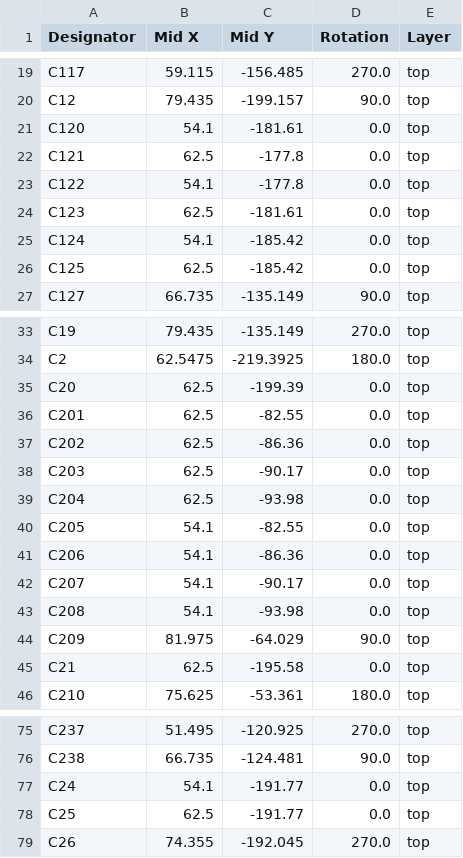
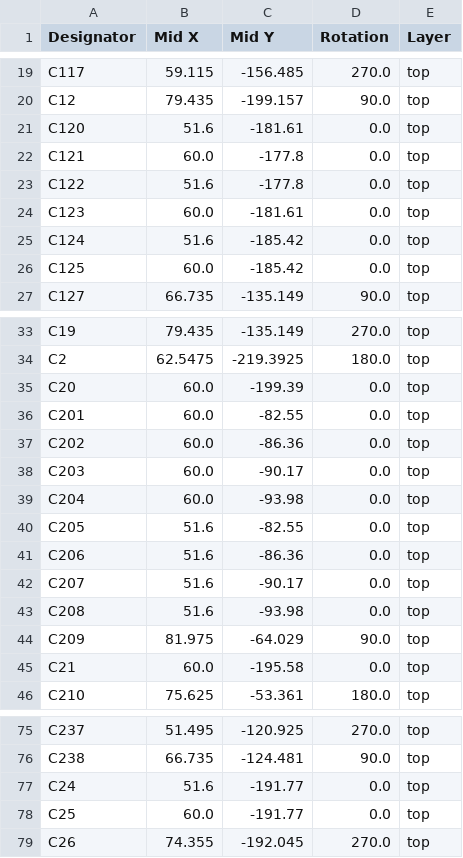
Before and after one commit to skylar-slideshows/Digilog_Capstone, a CSV file: PCB_CAD/01 Analog/EQ/production/positions.csv, drawn as a sheet; only a part is shown, gaps mark what is left out; the diff covers the shown part only.

```diff
--- a/PCB_CAD/01 Analog/EQ/production/positions.csv
+++ b/PCB_CAD/01 Analog/EQ/production/positions.csv
@@ -20,8 +20,8 @@ C117,59.115,-156.485,270.0,top
 C12,79.435,-199.157,90.0,top
-C120,54.1,-181.61,0.0,top
-C121,62.5,-177.8,0.0,top
-C122,54.1,-177.8,0.0,top
-C123,62.5,-181.61,0.0,top
-C124,54.1,-185.42,0.0,top
-C125,62.5,-185.42,0.0,top
+C120,51.6,-181.61,0.0,top
+C121,60.0,-177.8,0.0,top
+C122,51.6,-177.8,0.0,top
+C123,60.0,-181.61,0.0,top
+C124,51.6,-185.42,0.0,top
+C125,60.0,-185.42,0.0,top
 C127,66.735,-135.149,90.0,top
@@ -34,13 +34,13 @@ C19,79.435,-135.149,270.0,top
 C2,62.5475,-219.3925,180.0,top
-C20,62.5,-199.39,0.0,top
-C201,62.5,-82.55,0.0,top
-C202,62.5,-86.36,0.0,top
-C203,62.5,-90.17,0.0,top
-C204,62.5,-93.98,0.0,top
-C205,54.1,-82.55,0.0,top
-C206,54.1,-86.36,0.0,top
-C207,54.1,-90.17,0.0,top
-C208,54.1,-93.98,0.0,top
+C20,60.0,-199.39,0.0,top
+C201,60.0,-82.55,0.0,top
+C202,60.0,-86.36,0.0,top
+C203,60.0,-90.17,0.0,top
+C204,60.0,-93.98,0.0,top
+C205,51.6,-82.55,0.0,top
+C206,51.6,-86.36,0.0,top
+C207,51.6,-90.17,0.0,top
+C208,51.6,-93.98,0.0,top
 C209,81.975,-64.029,90.0,top
-C21,62.5,-195.58,0.0,top
+C21,60.0,-195.58,0.0,top
 C210,75.625,-53.361,180.0,top
@@ -76,4 +76,4 @@ C237,51.495,-120.925,270.0,top
 C238,66.735,-124.481,90.0,top
-C24,54.1,-191.77,0.0,top
-C25,62.5,-191.77,0.0,top
+C24,51.6,-191.77,0.0,top
+C25,60.0,-191.77,0.0,top
 C26,74.355,-192.045,270.0,top
```
Also changed, not shown: 2 edited cells elsewhere in this file, PCB_CAD/01 Analog/EQ/production/bom.csv, 10 other files.
